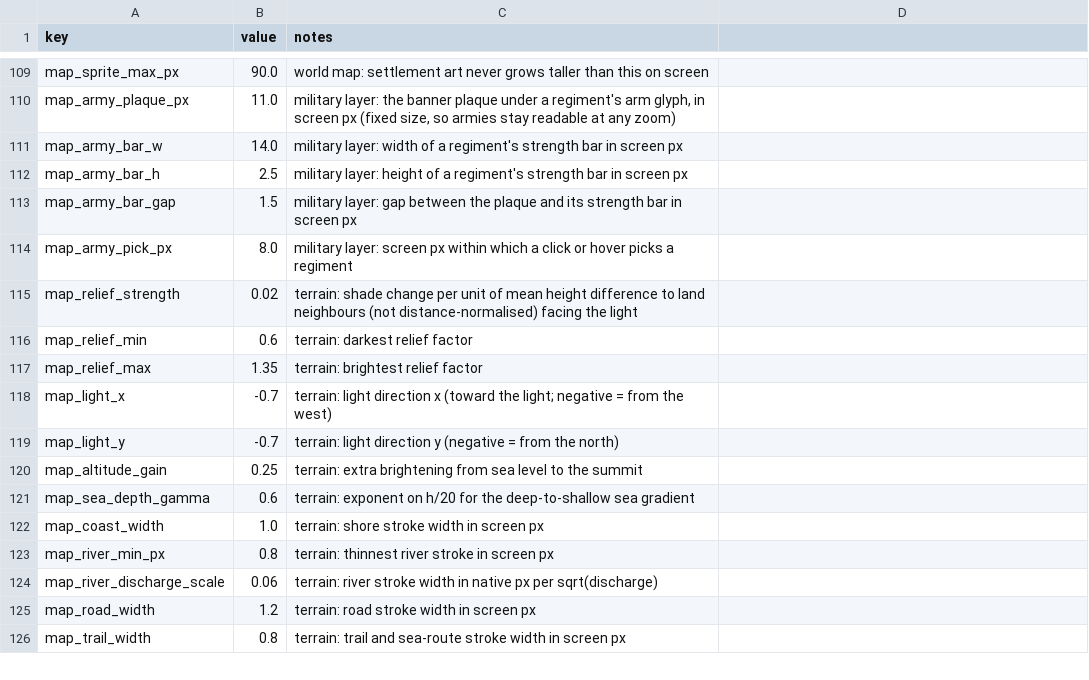
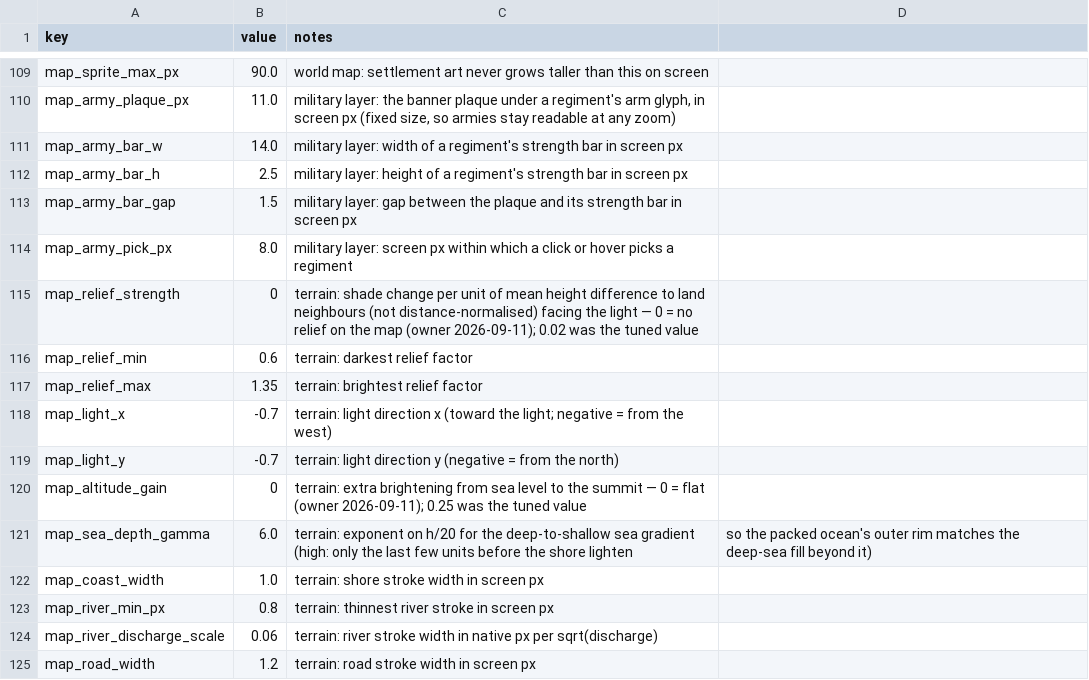
Before and after one commit to samuelzhang1201/game_design, a CSV file: data/balance.csv, drawn as a sheet; only a part is shown, gaps mark what is left out; the shorter side is filled out with more unchanged rows.

```diff
--- a/data/balance.csv
+++ b/data/balance.csv
@@ -114,3 +114,3 @@ map_army_bar_gap,1.5,military layer: gap between the plaque and its strength bar
 map_army_pick_px,8.0,military layer: screen px within which a click or hover picks a regiment
-map_relief_strength,0.02,terrain: shade change per unit of mean height difference to land neighbours (not distance-normalised) facing the light
+map_relief_strength,0,terrain: shade change per unit of mean height difference to land neighbours (not distance-normalised) facing the light — 0 = no relief on the map (owner 2026-09-11); 0.02 was the tuned value
 map_relief_min,0.6,terrain: darkest relief factor
@@ -119,4 +119,4 @@ map_light_x,-0.7,terrain: light direction x (toward the light; negative = from t
 map_light_y,-0.7,terrain: light direction y (negative = from the north)
-map_altitude_gain,0.25,terrain: extra brightening from sea level to the summit
-map_sea_depth_gamma,0.6,terrain: exponent on h/20 for the deep-to-shallow sea gradient
+map_altitude_gain,0,terrain: extra brightening from sea level to the summit — 0 = flat (owner 2026-09-11); 0.25 was the tuned value
+map_sea_depth_gamma,6.0,terrain: exponent on h/20 for the deep-to-shallow sea gradient (high: only the last few units before the shore lighten, so the packed ocean's outer rim matches the deep-sea fill beyond it)
 map_coast_width,1.0,terrain: shore stroke width in screen px
```
Also changed, not shown: data/political_palette.csv, data/terrain_palette.csv, 20 other files.
